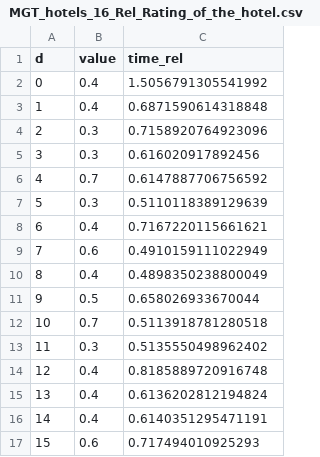
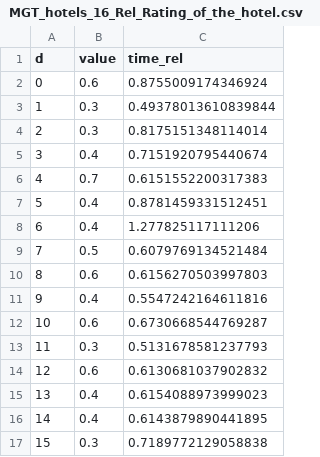
Before and after one commit to sohrabnamazinia/Personalized-Top-K-Set-Queries, a CSV file: MGT_hotels_16_Rel_Rating_of_the_hotel.csv, drawn as a sheet.

```diff
--- a/MGT_hotels_16_Rel_Rating_of_the_hotel.csv
+++ b/MGT_hotels_16_Rel_Rating_of_the_hotel.csv
@@ -1,17 +1,17 @@
 d,value,time_rel
-0,0.4,1.5056791305541992
-1,0.4,0.6871590614318848
-2,0.3,0.7158920764923096
-3,0.3,0.616020917892456
-4,0.7,0.6147887706756592
-5,0.3,0.5110118389129639
-6,0.4,0.7167220115661621
-7,0.6,0.4910159111022949
-8,0.4,0.4898350238800049
-9,0.5,0.658026933670044
-10,0.7,0.5113918781280518
-11,0.3,0.5135550498962402
-12,0.4,0.8185889720916748
-13,0.4,0.6136202812194824
-14,0.4,0.6140351295471191
-15,0.6,0.717494010925293
+0,0.6,0.8755009174346924
+1,0.3,0.49378013610839844
+2,0.3,0.8175151348114014
+3,0.4,0.7151920795440674
+4,0.7,0.6151552200317383
+5,0.4,0.8781459331512451
+6,0.4,1.277825117111206
+7,0.5,0.6079769134521484
+8,0.6,0.6156270503997803
+9,0.4,0.5547242164611816
+10,0.6,0.6730668544769287
+11,0.3,0.5131678581237793
+12,0.6,0.6130681037902832
+13,0.4,0.6154088973999023
+14,0.4,0.6143879890441895
+15,0.3,0.7189772129058838
```
Also changed, not shown: MGT_hotels_16_Div_Physical_distance_of_the_hotels.csv, 6 other files.
